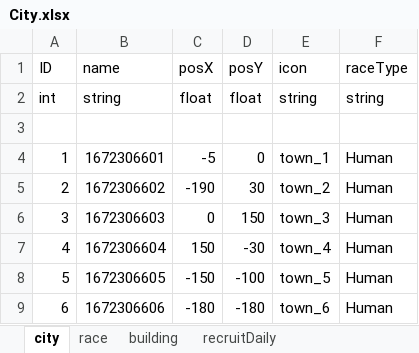
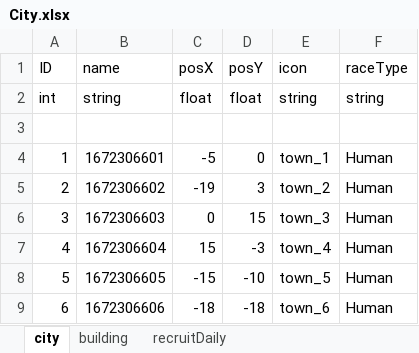
Before and after one commit to dehema/Unity-TotalWar, an Excel workbook: Product/StaticData/City.xlsx, sheet city, drawn as a sheet; values as stored, in another font and other column widths than the file's, no borders; the diff names each change by its address in the sheet, - before the commit and + after, or states it on an @@ line.

```diff
--- a/Product/StaticData/City.xlsx (sheet city)
+++ b/Product/StaticData/City.xlsx (sheet city)
-sheet tab: race
-C5 (posX): -190
+C5 (posX): -19
-D5 (posY): 30
+D5 (posY): 3
-D6 (posY): 150
+D6 (posY): 15
-C7 (posX): 150
+C7 (posX): 15
-D7 (posY): -30
+D7 (posY): -3
-C8 (posX): -150
+C8 (posX): -15
-D8 (posY): -100
+D8 (posY): -10
-C9 (posX): -180
+C9 (posX): -18
-D9 (posY): -180
+D9 (posY): -18
```
Also changed, not shown: sheet building, 1 other file.
